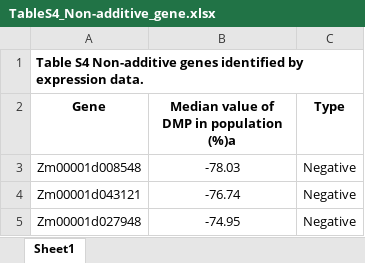
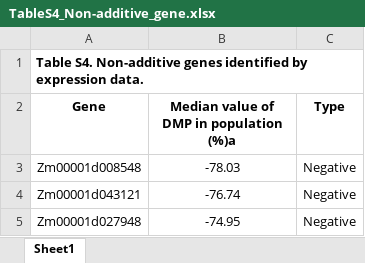
Before and after one commit to jyanglab/Maize_Expression_heterosis, an Excel workbook: 02table/TableS4_Non-additive_gene.xlsx, sheet Sheet1, drawn as a sheet; only a part is shown; values as stored, in another font and other column widths than the file's, no borders; the diff names each change by its address in the sheet, - before the commit and + after, or states it on an @@ line.

```diff
--- a/02table/TableS4_Non-additive_gene.xlsx (sheet Sheet1)
+++ b/02table/TableS4_Non-additive_gene.xlsx (sheet Sheet1)
-A1 (Gene): Table S4 Non-additive genes…
+A1 (Gene): Table S4. Non-additive genes…
```
Also changed, not shown: 02table/TableS10_TWAS_results.xlsx, 02table/TableS3_RNA-seq_reads.xlsx, 7 other files.
